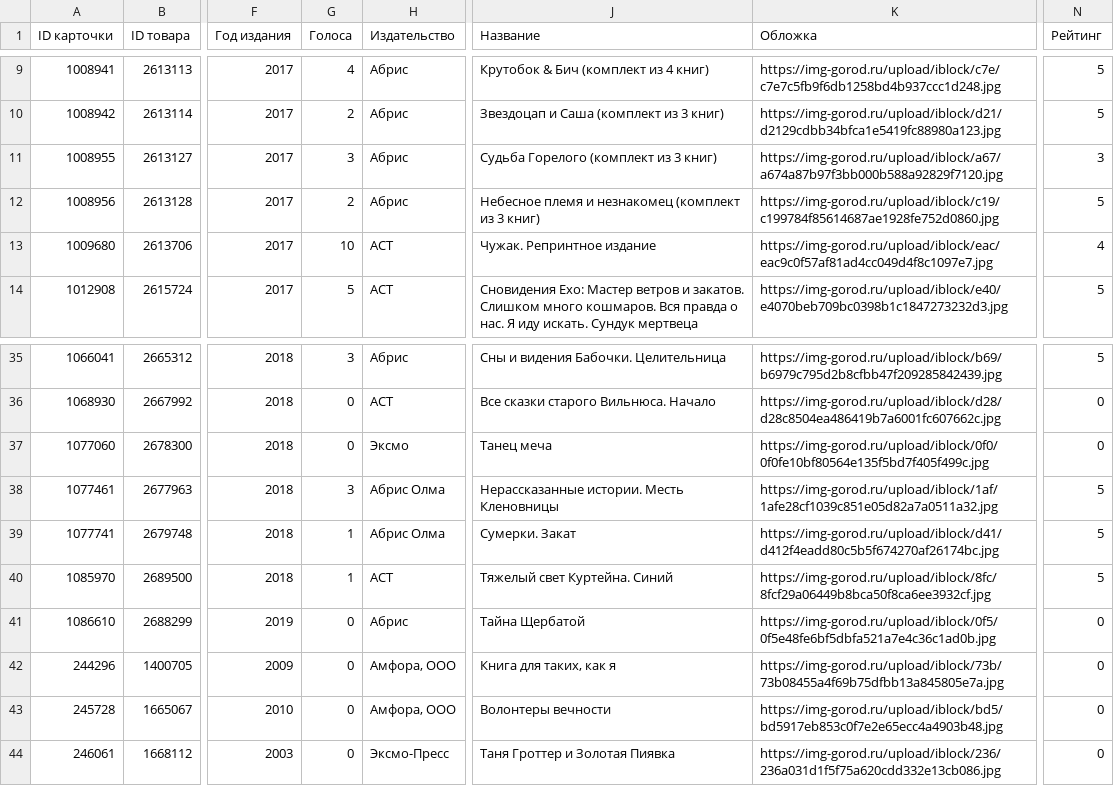
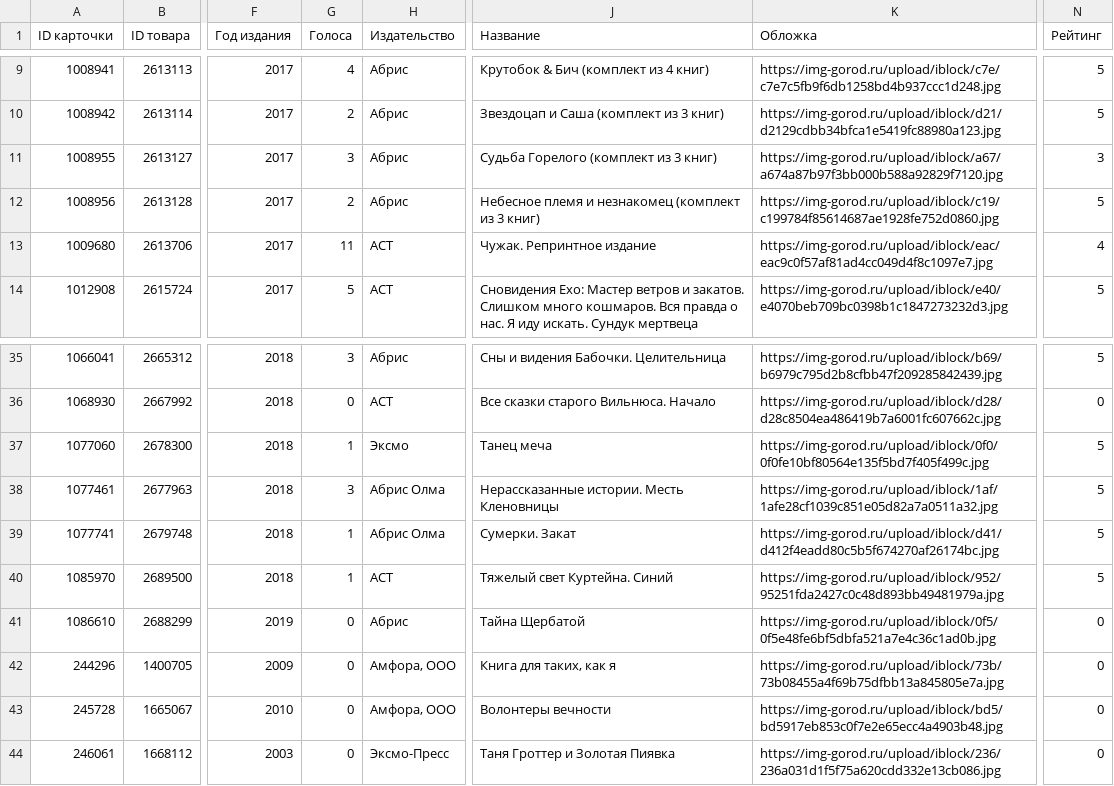
Before and after one commit to arinat79/begin, a CSV file: hw_4.csv, drawn as a sheet; only a part is shown, gaps mark what is left out; the diff names each change by its address in the sheet, - before the commit and + after, or states it on an @@ line.

Commit message:
Add files via upload

```diff
--- a/hw_4.csv
+++ b/hw_4.csv
-G13 (Голоса): 10
+G13 (Голоса): 11
-G37 (Голоса): 0
+G37 (Голоса): 1
-N37 (Рейтинг): 0
+N37 (Рейтинг): 5
-K40 (Обложка): https://img-gorod.ru/upload/iblock/8fc/8fcf29a06449b8bca50f8ca6ee3932cf.jpg
+K40 (Обложка): https://img-gorod.ru/upload/iblock/952/95251fda2427c0c48d893bb49481979a.jpg
```
